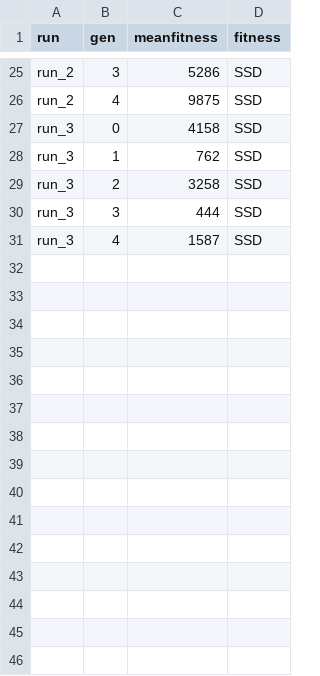
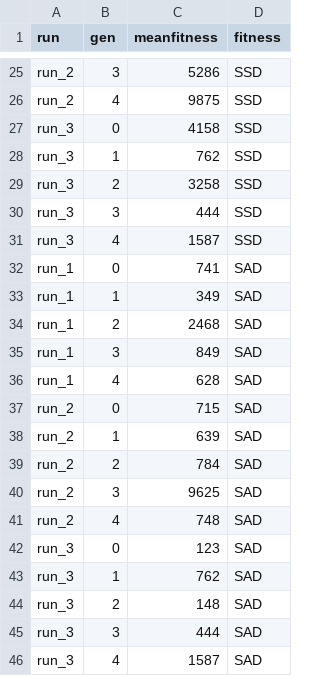
Before and after one commit to jareddrayton/ASECP, a CSV file: plotting/performance_graphs/mock_data.csv, drawn as a sheet; only a part is shown, gaps mark what is left out.

```diff
--- a/plotting/performance_graphs/mock_data.csv
+++ b/plotting/performance_graphs/mock_data.csv
@@ -31 +31,16 @@ run_3,3,444,SSD
 run_3,4,1587,SSD
+run_1,0,741,SAD
+run_1,1,349,SAD
+run_1,2,2468,SAD
+run_1,3,849,SAD
+run_1,4,628,SAD
+run_2,0,715,SAD
+run_2,1,639,SAD
+run_2,2,784,SAD
+run_2,3,9625,SAD
+run_2,4,748,SAD
+run_3,0,123,SAD
+run_3,1,762,SAD
+run_3,2,148,SAD
+run_3,3,444,SAD
+run_3,4,1587,SAD
```
Also changed, not shown: 3 other files.
